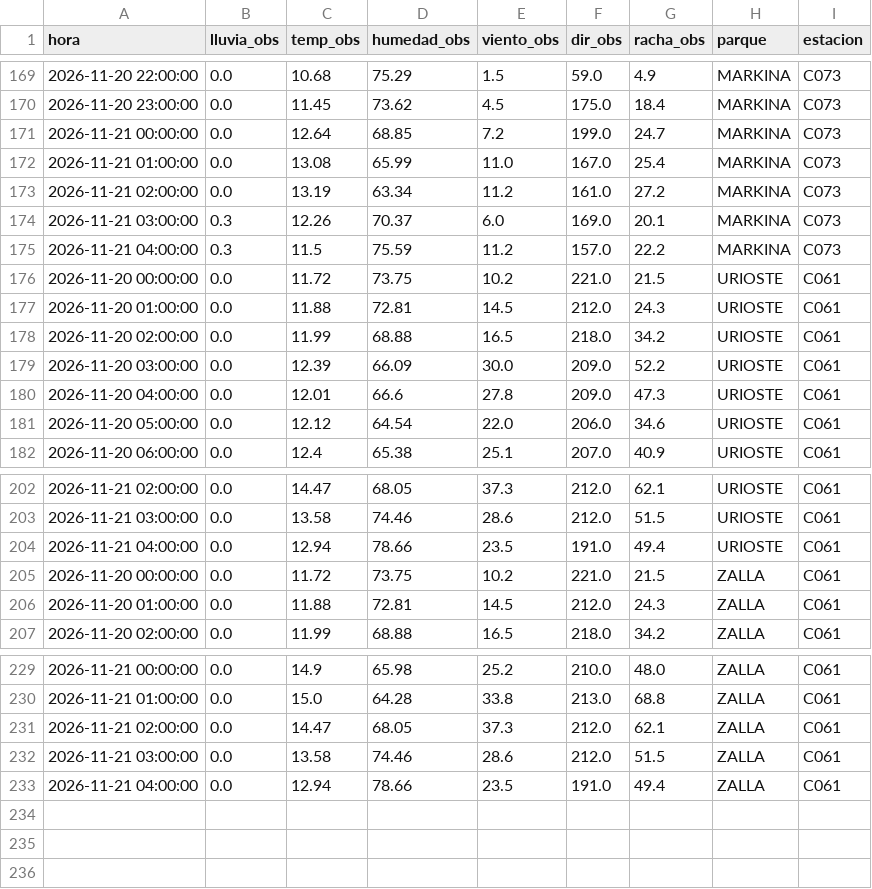
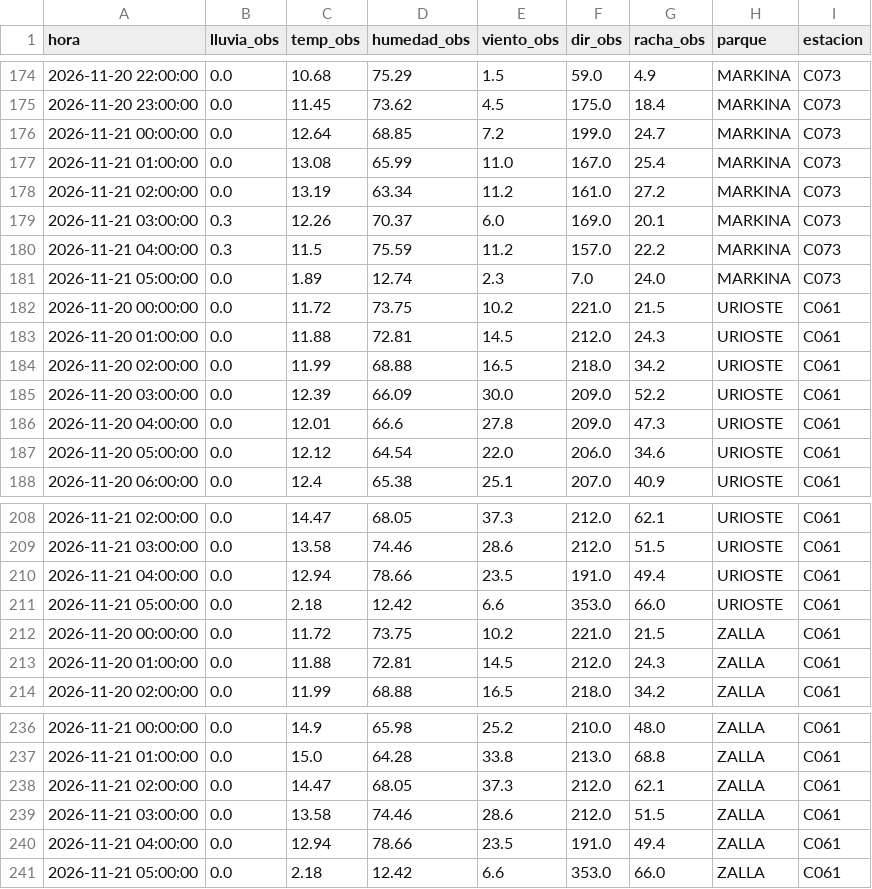
Before and after one commit to bsendagorta/auria, a CSV file: prediccion/estaciones_ultimo.csv, drawn as a sheet; only a part is shown, gaps mark what is left out; the diff covers the shown part only.

```diff
--- a/prediccion/estaciones_ultimo.csv
+++ b/prediccion/estaciones_ultimo.csv
@@ -175,2 +180,3 @@ hora,lluvia_obs,temp_obs,humedad_obs,viento_obs,dir_obs,racha_obs,parque,estacio
 2026-11-21 04:00:00,0.3,11.5,75.59,11.2,157.0,22.2,MARKINA,C073
+2026-11-21 05:00:00,0.0,1.89,12.74,2.3,7.0,24.0,MARKINA,C073
 2026-11-20 00:00:00,0.0,11.72,73.75,10.2,221.0,21.5,URIOSTE,C061
@@ -204,2 +210,3 @@ hora,lluvia_obs,temp_obs,humedad_obs,viento_obs,dir_obs,racha_obs,parque,estacio
 2026-11-21 04:00:00,0.0,12.94,78.66,23.5,191.0,49.4,URIOSTE,C061
+2026-11-21 05:00:00,0.0,2.18,12.42,6.6,353.0,66.0,URIOSTE,C061
 2026-11-20 00:00:00,0.0,11.72,73.75,10.2,221.0,21.5,ZALLA,C061
@@ -233 +240,2 @@ hora,lluvia_obs,temp_obs,humedad_obs,viento_obs,dir_obs,racha_obs,parque,estacio
 2026-11-21 04:00:00,0.0,12.94,78.66,23.5,191.0,49.4,ZALLA,C061
+2026-11-21 05:00:00,0.0,2.18,12.42,6.6,353.0,66.0,ZALLA,C061
```
Also changed, not shown: 5 added rows elsewhere in this file, 2 other files.
